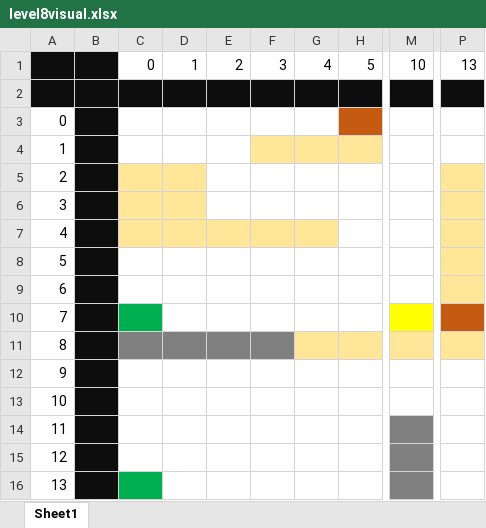
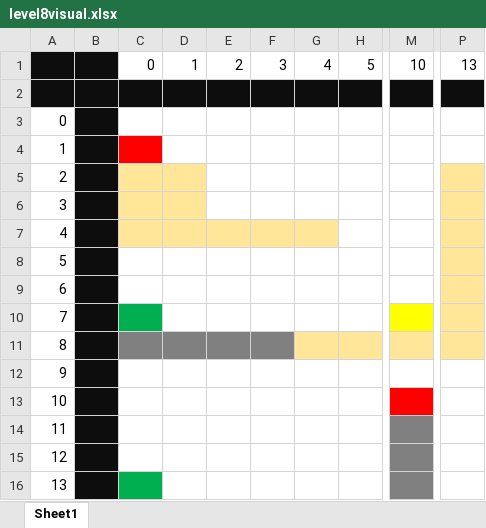
Before and after one commit to Octavic/beam-me-up, an Excel workbook: beam/Assets/Levels/level8visual.xlsx, sheet Sheet1, drawn as a sheet; only a part is shown, gaps mark what is left out; values as stored, in another font and other column widths than the file's, no borders; the diff names each change by its address in the sheet, - before the commit and + after, or states it on an @@ line.

```diff
--- a/beam/Assets/Levels/level8visual.xlsx (sheet Sheet1)
+++ b/beam/Assets/Levels/level8visual.xlsx (sheet Sheet1)
-H3 fill: #C55A11
+H3 fill: none
-C4 fill: none
+C4 fill: #FF0000
-F4:H4 fill: #FFE699
+F4:H4 fill: none
-P10 fill: #C55A11
+P10 fill: #FFE699
-M13 fill: none
+M13 fill: #FF0000
```
Also changed, not shown: 2 other files.
